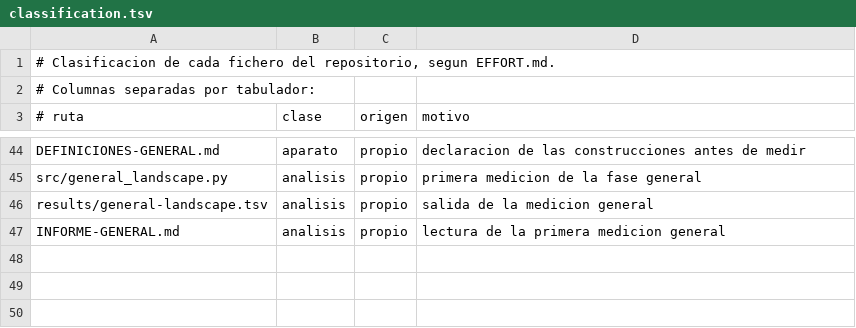
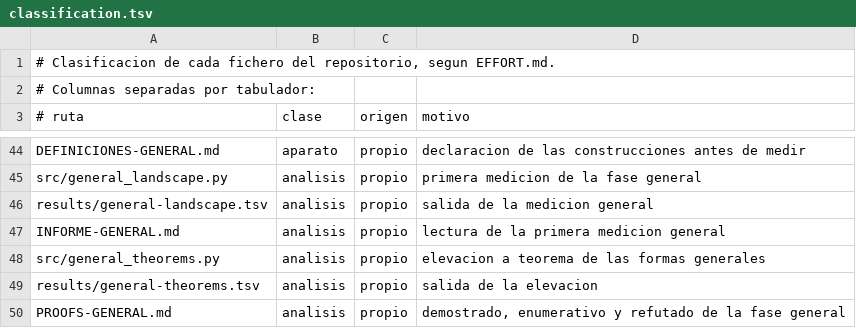
Before and after one commit to Probatorium/forced-counts, a TSV file: effort/classification.tsv, drawn as a sheet; only a part is shown, gaps mark what is left out.

Commit message:
Las formas de la tabla general, elevadas donde se puede: dos caen
PROOFS-GENERAL.md, con el reparto de siempre y una casilla mas que hacia falta:
DEMOSTRADO, ENUMERATIVO y REFUTADO.

Pieza 1. La conjetura de que los extremos nunca fuerzan es FALSA. No queda como
forma sin demostrar: queda refutada. Se recorrieron las 40320 ordenaciones de
los ocho vertices, no una muestra, y B(3,1) tiene 472 ordenaciones forzadas y
B(3,2) tiene 600, con el testigo exhibido. En n igual a 4 con k igual a 1
tambien aparece una entre 3000 muestreadas. Lo medido en la primera medicion no
era falso, era mas estrecho: la propiedad es de la familia O3, no de los
extremos, y INFORME-GENERAL.md recibe la enmienda visible correspondiente sin
que se toque su texto.

Pieza 2. El reparto entre lo que decide el grupo y lo que decide la ordenacion,
demostrado. Los cardinales de orbita son funcion del grupo solo, por el lema de
sigma; y de ahi sale que la paridad de las diferencias entre totales compatibles
tambien lo es, porque el hueco de una orbita es congruente con su cardinal
modulo dos. En cambio los valores de c, la paridad absoluta y la casilla no son
funcion del grupo, y el testigo es la fila de n igual a 4 con k igual a 2, mismo
grupo y dos casillas, reforzado por las 472 forzadas y las 39848 no forzadas de
B(3,1), todas con el mismo grupo.

Pieza 3. La anomalia de Gray. Lo que la paridad si decide queda demostrado: si
las paridades difieren, el empate es imposible. Pero NO es lo que pasa aqui: en
las nueve combinaciones las dos paridades coinciden, el empate esta dentro del
intervalo, y aun asi no es alcanzable. El mecanismo es la resolucion del
conjunto de compatibles, que en estos casos tiene solo dos elementos con el
empate en el hueco. La pregunta queda ABIERTA con tres mecanismos descartados
con evidencia: la paridad, el estar fuera del intervalo, y el tamano del grupo.

```diff
--- a/effort/classification.tsv
+++ b/effort/classification.tsv
@@ -47 +47,4 @@ results/general-landscape.tsv	analisis	propio	salida de la medicion general
 INFORME-GENERAL.md	analisis	propio	lectura de la primera medicion general
+src/general_theorems.py	analisis	propio	elevacion a teorema de las formas generales
+results/general-theorems.tsv	analisis	propio	salida de la elevacion
+PROOFS-GENERAL.md	analisis	propio	demostrado, enumerativo y refutado de la fase general
```
Also changed, not shown: 5 other files.
